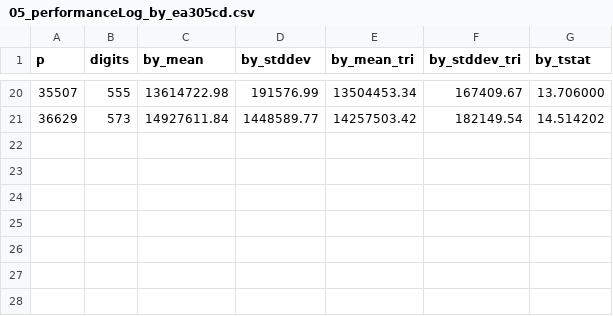
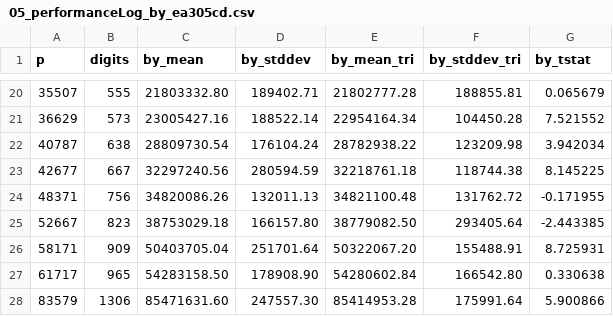
Before and after one commit to DomenicoCacace/iterativeBY-cseng2020, a CSV file: logs/by_timing/05_performanceLog_by_ea305cd.csv, drawn as a sheet; only a part is shown, gaps mark what is left out; the diff covers the shown part only.

```diff
--- a/logs/by_timing/05_performanceLog_by_ea305cd.csv
+++ b/logs/by_timing/05_performanceLog_by_ea305cd.csv
@@ -20,2 +20,9 @@ p,digits,by_mean,by_stddev,by_mean_tri,by_stddev_tri,by_tstat
-35507,555,13614722.98,191576.99,13504453.34,167409.67,13.706000
-36629,573,14927611.84,1448589.77,14257503.42,182149.54,14.514202
+35507,555,21803332.80,189402.71,21802777.28,188855.81,0.065679
+36629,573,23005427.16,188522.14,22954164.34,104450.28,7.521552
+40787,638,28809730.54,176104.24,28782938.22,123209.98,3.942034
+42677,667,32297240.56,280594.59,32218761.18,118744.38,8.145225
+48371,756,34820086.26,132011.13,34821100.48,131762.72,-0.171955
+52667,823,38753029.18,166157.80,38779082.50,293405.64,-2.443385
+58171,909,50403705.04,251701.64,50322067.20,155488.91,8.725931
+61717,965,54283158.50,178908.90,54280602.84,166542.80,0.330638
+83579,1306,85471631.60,247557.30,85414953.28,175991.64,5.900866
```
Also changed, not shown: 90 edited cells elsewhere in this file, logs/by_timing/00_performanceLog_by_8d69162.csv, logs/by_timing/01_performanceLog_by_320e1c1.csv, 6 other files.
